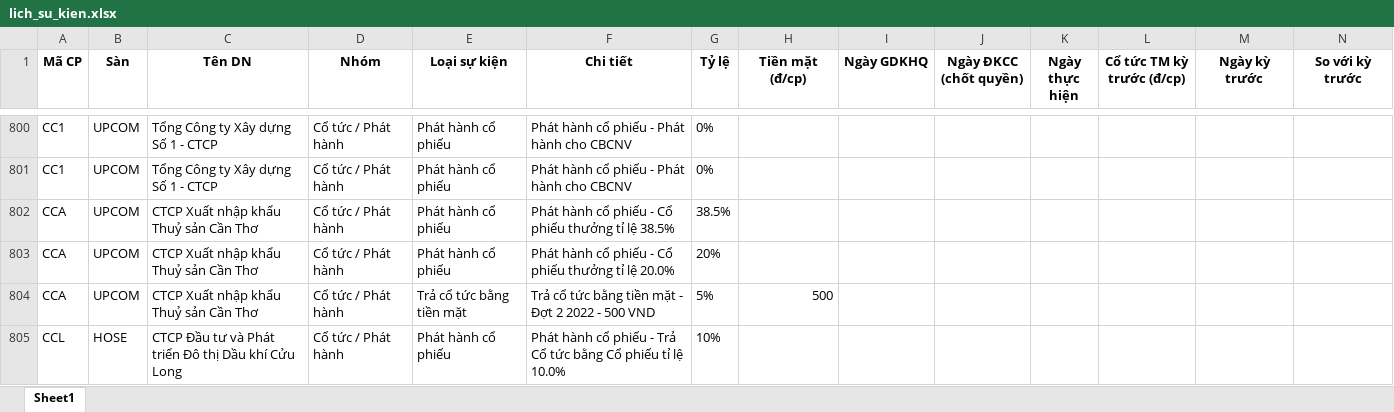
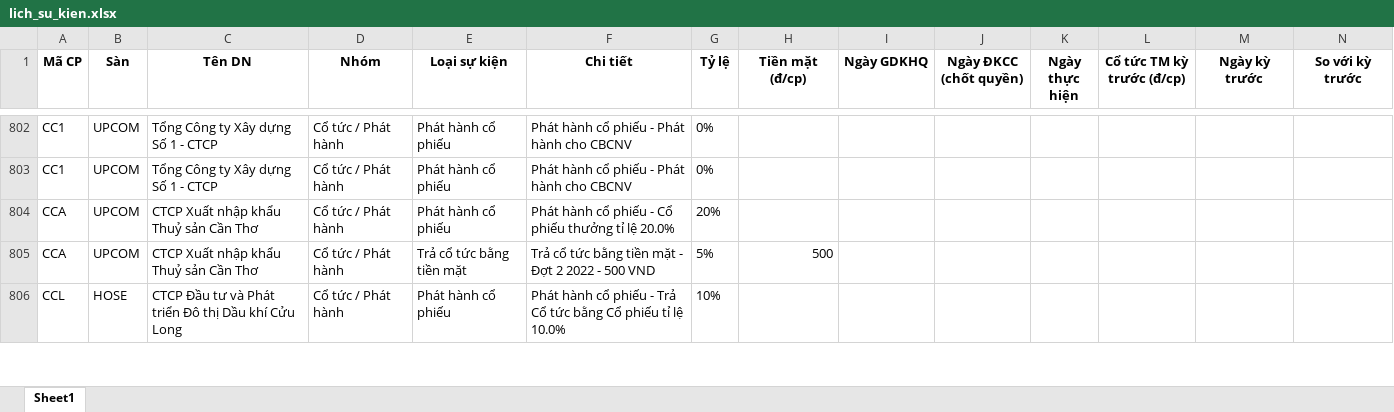
Before and after one commit to thanhungtrang2508-collab/TNKB, an Excel workbook: data/lich_su_kien.xlsx, sheet Sheet1, drawn as a sheet; only a part is shown, gaps mark what is left out; values as stored, in another font and other column widths than the file's, no borders; removed rows and columns are numbered as before the commit, all else as after; the diff covers the shown part only; the diff names each change by its address in the sheet, - before the commit and + after, or states it on an @@ line.

```diff
--- a/data/lich_su_kien.xlsx (sheet Sheet1)
+++ b/data/lich_su_kien.xlsx (sheet Sheet1)
-row 802: CCA | UPCOM | CTCP Xuất nhập khẩu Thuỷ sản Cần Thơ | Cổ tức / Phát hành | Phát hành cổ phiếu | Phát hành cổ phiếu - Cổ phiếu thưởng tỉ lệ 38.5% | 38.5%
```
Also changed, not shown: 13 added rows, 13 removed rows, 1 moved row and 6 edited cells elsewhere in this sheet, 3 other files.
